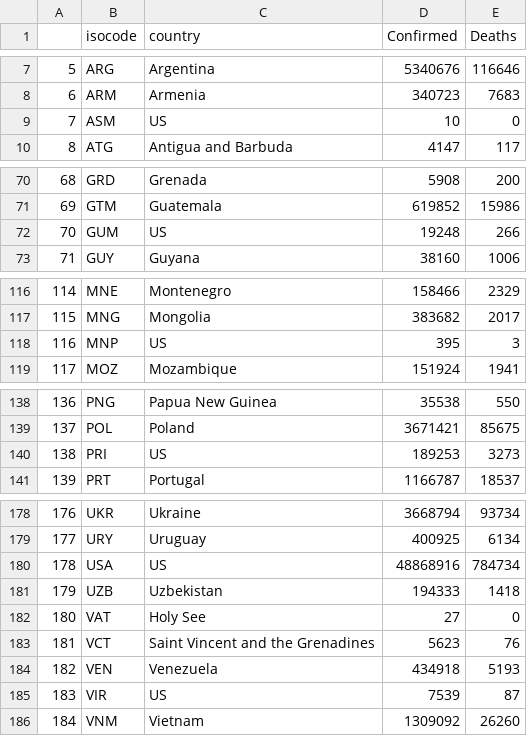
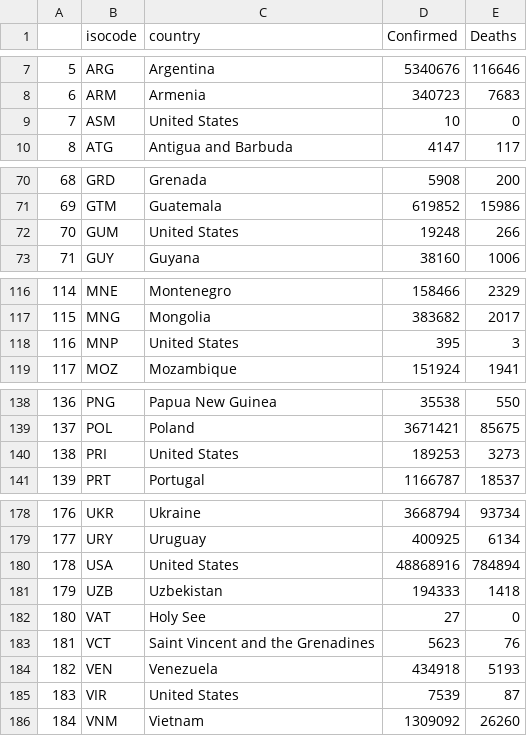
Before and after one commit to polinaprinii/DAP-Project, a CSV file: Cases_and_Death_Rates/Data/Data for Multiple Linear Regression/Global_and_US_Confirmed_Cases_And_Deaths.csv, drawn as a sheet; only a part is shown, gaps mark what is left out.

Commit message:
Update Global_and_US_Confirmed_Cases_And_Deaths.csv

```diff
--- a/Cases_and_Death_Rates/Data/Data for Multiple Linear Regression/Global_and_US_Confirmed_Cases_And_Deaths.csv
+++ b/Cases_and_Death_Rates/Data/Data for Multiple Linear Regression/Global_and_US_Confirmed_Cases_And_Deaths.csv
@@ -8,3 +8,3 @@
 6,ARM,Armenia,340723,7683
-7,ASM,US,10,0
+7,ASM,United States,10,0
 8,ATG,Antigua and Barbuda,4147,117
@@ -71,3 +71,3 @@
 69,GTM,Guatemala,619852,15986
-70,GUM,US,19248,266
+70,GUM,United States,19248,266
 71,GUY,Guyana,38160,1006
@@ -117,3 +117,3 @@
 115,MNG,Mongolia,383682,2017
-116,MNP,US,395,3
+116,MNP,United States,395,3
 117,MOZ,Mozambique,151924,1941
@@ -139,3 +139,3 @@
 137,POL,Poland,3671421,85675
-138,PRI,US,189253,3273
+138,PRI,United States,189253,3273
 139,PRT,Portugal,1166787,18537
@@ -179,3 +179,3 @@
 177,URY,Uruguay,400925,6134
-178,USA,US,48868916,784734
+178,USA,United States,48868916,784894
 179,UZB,Uzbekistan,194333,1418
@@ -184,3 +184,3 @@
 182,VEN,Venezuela,434918,5193
-183,VIR,US,7539,87
+183,VIR,United States,7539,87
 184,VNM,Vietnam,1309092,26260
```
